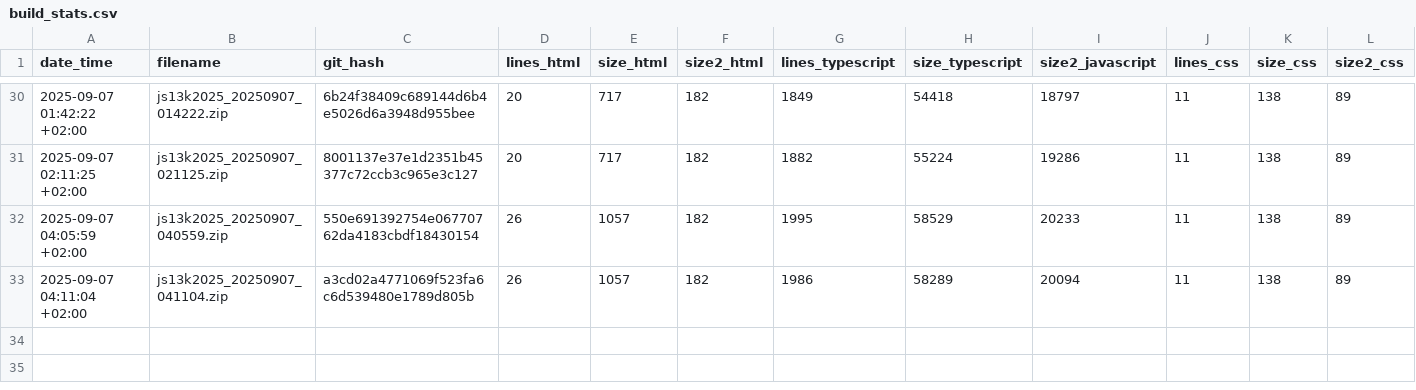
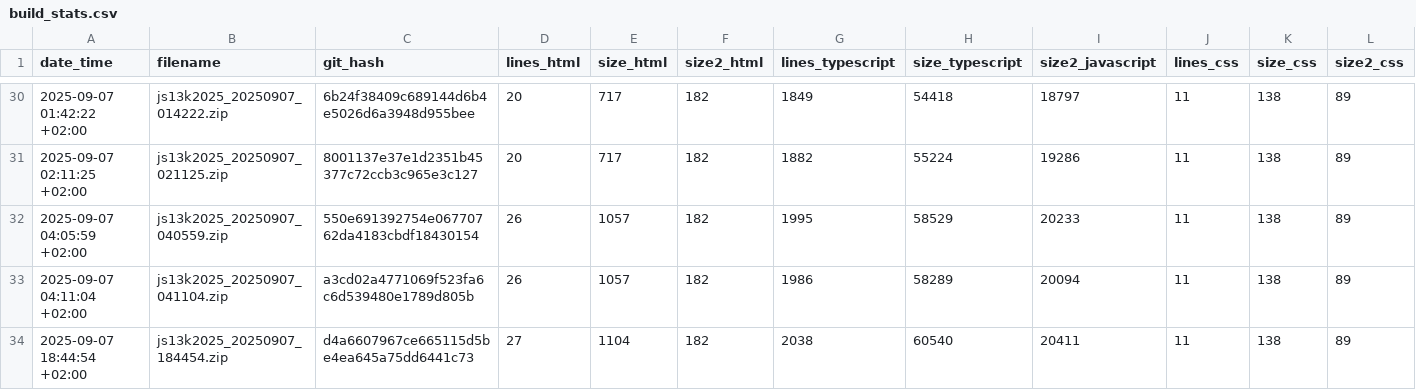
Before and after one commit to gheja/js13k2025, a CSV file: build_stats.csv, drawn as a sheet; only a part is shown, gaps mark what is left out; rows hold the shown columns only; the diff names each change by its address in the sheet, - before the commit and + after, or states it on an @@ line.

Commit message:
Updated builds stats

```diff
--- a/build_stats.csv
+++ b/build_stats.csv
+row 34: 2025-09-07 18:44:54 +02:00 | js13k2025_20250907_184454.zip | d4a6607967ce665115d5be4ea645a75dd6441c73 | 27 | 1104 | 182 | 2038 | 60540 | 20411 | 11 | 138 | 89
```
